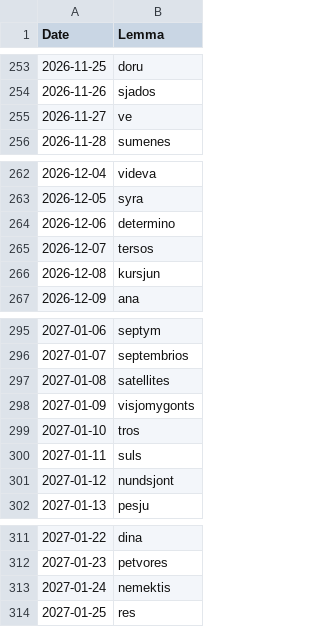
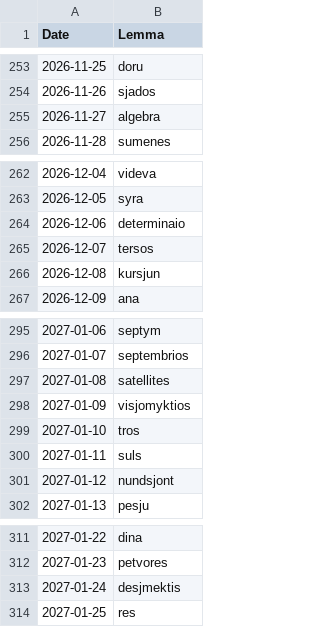
Before and after one commit to elementalbasis/danetiska.com, a TSV file: assets/lexicon/word_of_the_day_3352.tsv, drawn as a sheet; only a part is shown, gaps mark what is left out; the diff covers the shown part only.

Commit message:
Updated the lexicon, and updated the word of the day to reflect the fact that some lemmas were changed.

```diff
--- a/assets/lexicon/word_of_the_day_3352.tsv
+++ b/assets/lexicon/word_of_the_day_3352.tsv
@@ -254,3 +254,3 @@ Date	Lemma
 2026-11-26	sjados
-2026-11-27	ve
+2026-11-27	algebra
 2026-11-28	sumenes
@@ -263,3 +263,3 @@ Date	Lemma
 2026-12-05	syra
-2026-12-06	determino
+2026-12-06	determinaio
 2026-12-07	tersos
@@ -297,3 +297,3 @@ Date	Lemma
 2027-01-08	satellites
-2027-01-09	visjomygonts
+2027-01-09	visjomyktios
 2027-01-10	tros
@@ -312,3 +312,3 @@ Date	Lemma
 2027-01-23	petvores
-2027-01-24	nemektis
+2027-01-24	desjmektis
 2027-01-25	res
```
Also changed, not shown: 11 edited cells elsewhere in this file, 7 other files.
